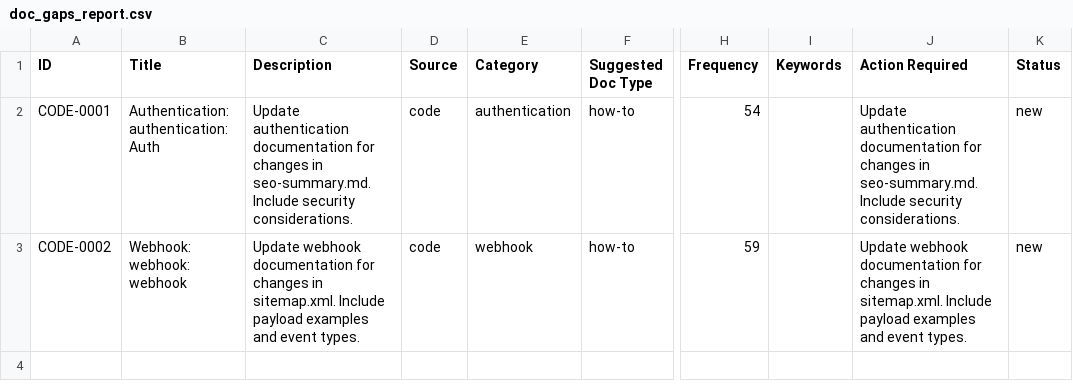
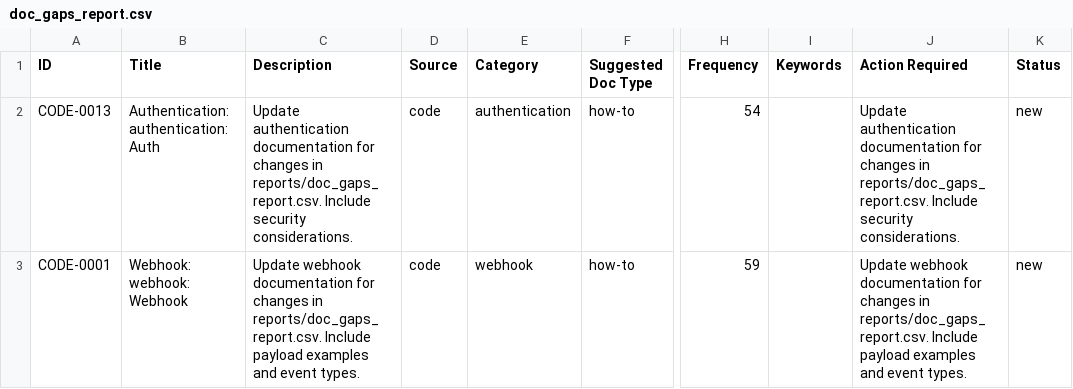
Before and after one commit to YevheniiaDolska/automated-docs-pipeline, a CSV file: reports/doc_gaps_report.csv, drawn as a sheet; only a part is shown, gaps mark what is left out; the diff names each change by its address in the sheet, - before the commit and + after, or states it on an @@ line.

```diff
--- a/reports/doc_gaps_report.csv
+++ b/reports/doc_gaps_report.csv
-A2 (ID): CODE-0001
+A2 (ID): CODE-0013
-C2 (Description): …changes in seo-summary.md. Include security…
+C2 (Description): …changes in reports/doc_gaps_report.csv. Include security…
-J2 (Action Required): …changes in seo-summary.md. Include security…
+J2 (Action Required): …changes in reports/doc_gaps_report.csv. Include security…
-A3 (ID): CODE-0002
+A3 (ID): CODE-0001
-B3 (Title): Webhook: webhook: webhook
+B3 (Title): Webhook: webhook: Webhook
-C3 (Description): …changes in sitemap.xml. Include payload…
+C3 (Description): …changes in reports/doc_gaps_report.csv. Include payload…
-J3 (Action Required): …changes in sitemap.xml. Include payload…
+J3 (Action Required): …changes in reports/doc_gaps_report.csv. Include payload…
```
Also changed, not shown: 2 other files.
